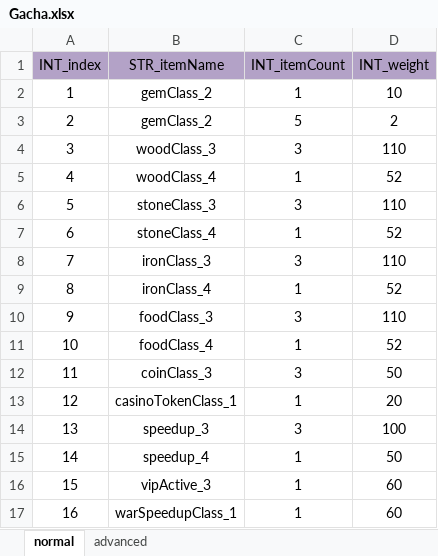
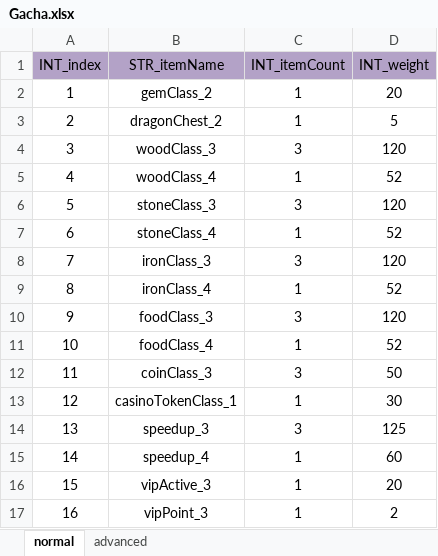
Before and after one commit to ModunZhang/kod_server, an Excel workbook: gameData/shared/Gacha.xlsx, sheet normal, drawn as a sheet; values as stored, in another font and other column widths than the file's, no borders; the diff names each change by its address in the sheet, - before the commit and + after, or states it on an @@ line.

```diff
--- a/gameData/shared/Gacha.xlsx (sheet normal)
+++ b/gameData/shared/Gacha.xlsx (sheet normal)
-D2 (INT_weight): 10
+D2 (INT_weight): 20
-B3 (STR_itemName): gemClass_2
+B3 (STR_itemName): dragonChest_2
-C3 (INT_itemCount): 5
+C3 (INT_itemCount): 1
-D3 (INT_weight): 2
+D3 (INT_weight): 5
-D4 (INT_weight): 110
+D4 (INT_weight): 120
-D6 (INT_weight): 110
+D6 (INT_weight): 120
-D8 (INT_weight): 110
+D8 (INT_weight): 120
-D10 (INT_weight): 110
+D10 (INT_weight): 120
-D13 (INT_weight): 20
+D13 (INT_weight): 30
-D14 (INT_weight): 100
+D14 (INT_weight): 125
-D15 (INT_weight): 50
+D15 (INT_weight): 60
-D16 (INT_weight): 60
+D16 (INT_weight): 20
-B17 (STR_itemName): warSpeedupClass_1
+B17 (STR_itemName): vipPoint_3
-D17 (INT_weight): 60
+D17 (INT_weight): 2
```
Also changed, not shown: sheet advanced, 3 other files.
